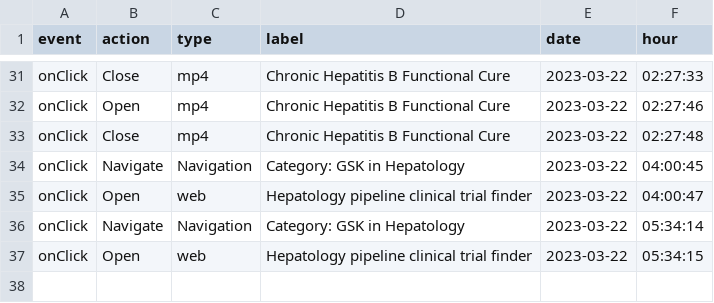
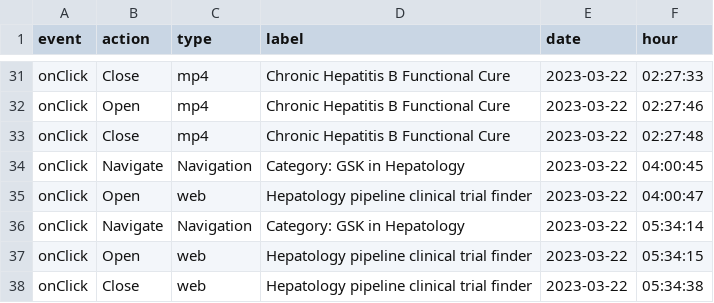
Before and after one commit to LidiaCana/gsk-test, a CSV file: c8-cb-9e-19-49-2a-gsk-liverconnect.csv, drawn as a sheet; only a part is shown, gaps mark what is left out.

Commit message:
Initial commit

```diff
--- a/c8-cb-9e-19-49-2a-gsk-liverconnect.csv
+++ b/c8-cb-9e-19-49-2a-gsk-liverconnect.csv
@@ -37 +37,2 @@
 "onClick","Open","web","Hepatology pipeline clinical trial finder","2023-03-22","05:34:15"
+"onClick","Close","web","Hepatology pipeline clinical trial finder","2023-03-22","05:34:38"
```
